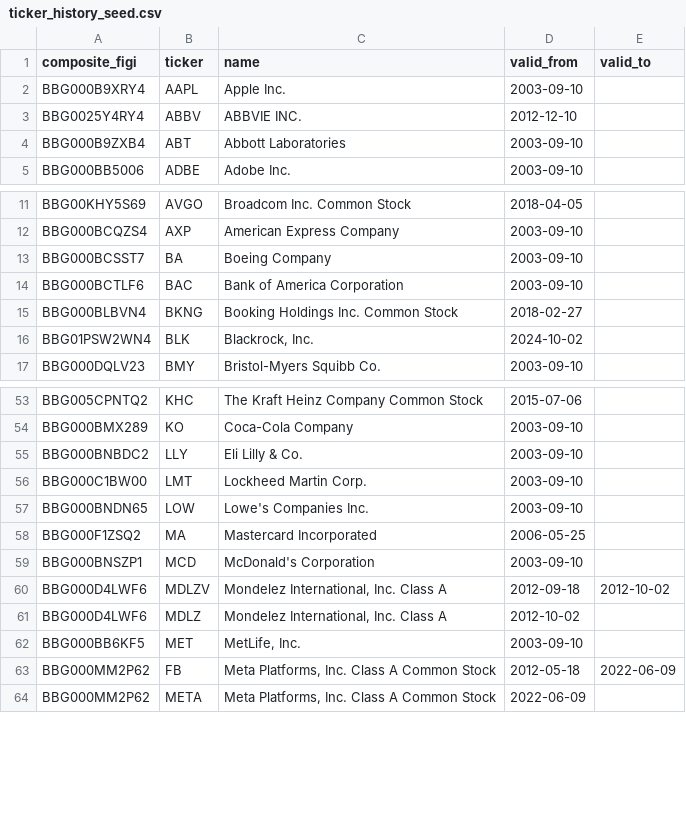
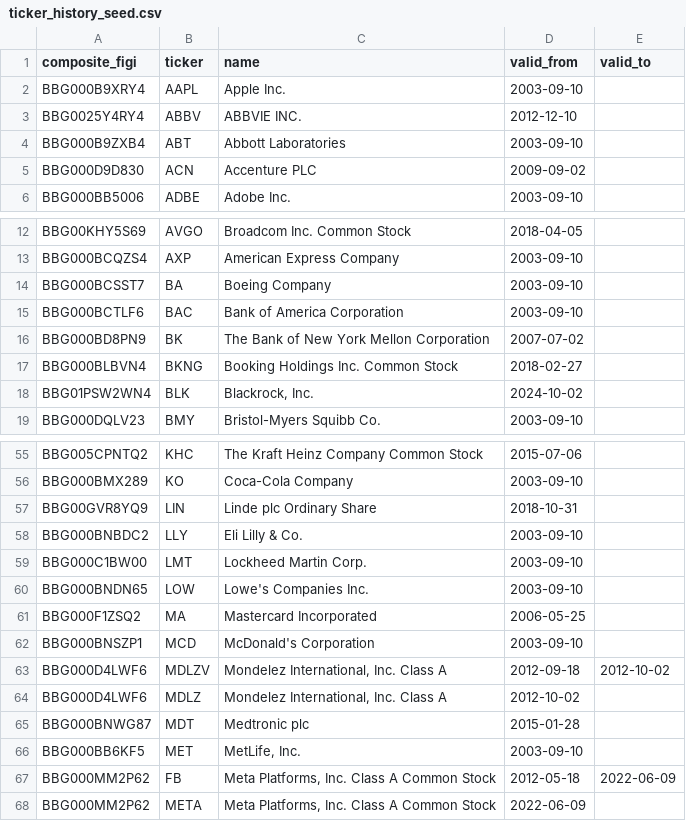
Before and after one commit to athapar/financial-data-pipeline, a CSV file: warehouse/seeds/ticker_history_seed.csv, drawn as a sheet; only a part is shown, gaps mark what is left out.

Commit message:
feat: add manual FIGI overrides and rewire models to historical master
Add composite_figi entries for ACN, BK, LIN, MDT to the ticker history
seed — Polygon omits FIGIs for Irish-domiciled PLCs and BK 404s on the
details endpoint. Switch all downstream dbt models (split adjustment,
fact_daily_prices, fundamentals TTM, dividend yield) from
int_security_master_scd2 to int_security_master_historical, which unions
the seed with the snapshot. This brings coverage from 100/104 to 104/104
symbols through the FIGI-keyed pipeline.

```diff
--- a/warehouse/seeds/ticker_history_seed.csv
+++ b/warehouse/seeds/ticker_history_seed.csv
@@ -4,2 +4,3 @@ BBG0025Y4RY4,ABBV,ABBVIE INC.,2012-12-10,
 BBG000B9ZXB4,ABT,Abbott Laboratories,2003-09-10,
+BBG000D9D830,ACN,Accenture PLC,2009-09-02,
 BBG000BB5006,ADBE,Adobe Inc.,2003-09-10,
@@ -14,2 +15,3 @@ BBG000BCSST7,BA,Boeing Company,2003-09-10,
 BBG000BCTLF6,BAC,Bank of America Corporation,2003-09-10,
+BBG000BD8PN9,BK,The Bank of New York Mellon Corporation,2007-07-02,
 BBG000BLBVN4,BKNG,Booking Holdings Inc. Common Stock,2018-02-27,
@@ -54,2 +56,3 @@ BBG005CPNTQ2,KHC,The Kraft Heinz Company Common Stock,2015-07-06,
 BBG000BMX289,KO,Coca-Cola Company,2003-09-10,
+BBG00GVR8YQ9,LIN,Linde plc Ordinary Share,2018-10-31,
 BBG000BNBDC2,LLY,Eli Lilly & Co.,2003-09-10,
@@ -61,2 +64,3 @@ BBG000D4LWF6,MDLZV,"Mondelez International, Inc. Class A",2012-09-18,2012-10-02
 BBG000D4LWF6,MDLZ,"Mondelez International, Inc. Class A",2012-10-02,
+BBG000BNWG87,MDT,Medtronic plc,2015-01-28,
 BBG000BB6KF5,MET,"MetLife, Inc.",2003-09-10,
```
Also changed, not shown: 4 other files.
